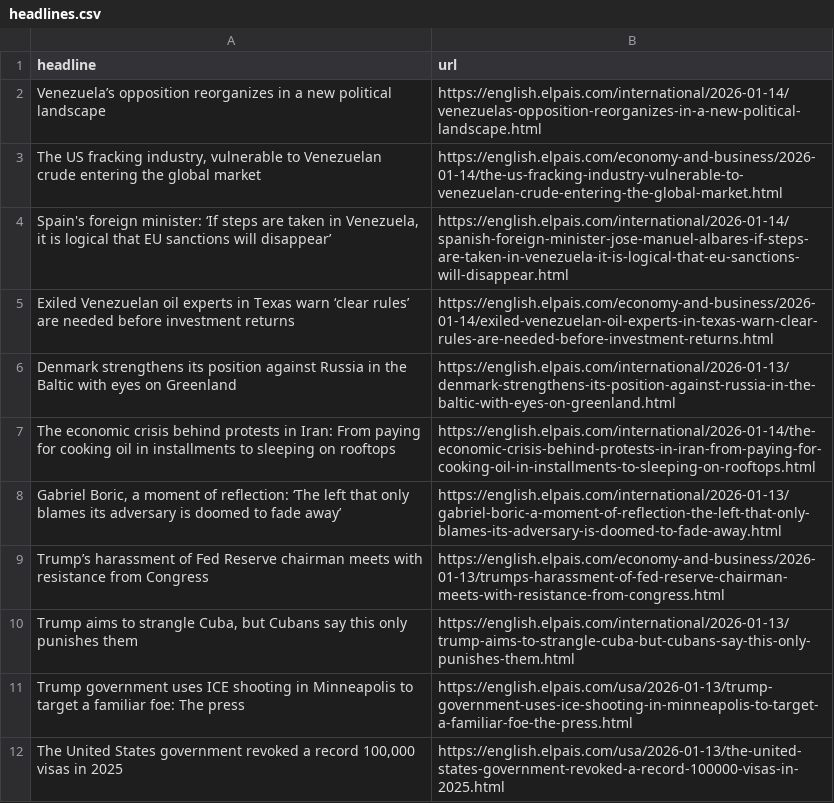
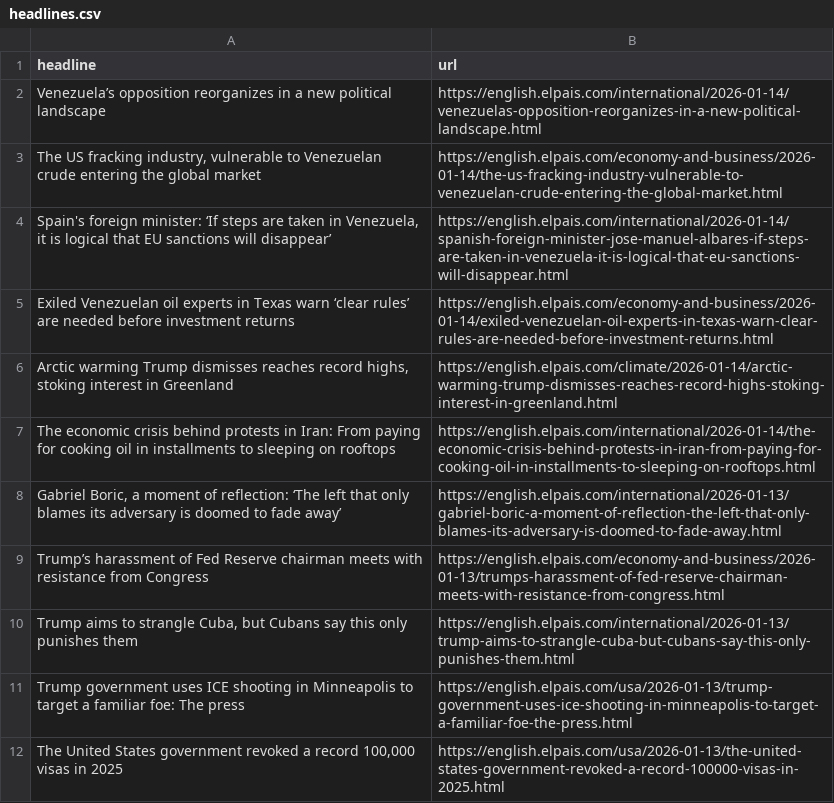
Before and after one commit to LisaMEckardt/el-pais-autoscraper, a CSV file: headlines.csv, drawn as a sheet; only a part is shown.

```diff
--- a/headlines.csv
+++ b/headlines.csv
@@ -5,3 +5,3 @@ Venezuela’s opposition reorganizes in a new political landscape ,https://engli
 Exiled Venezuelan oil experts in Texas warn ‘clear rules’ are needed before investment returns,https://english.elpais.com/economy-and-business/2026-01-14/exiled-venezuelan-oil-experts-in-texas-warn-clear-rules-are-needed-before-investment-returns.html
-Denmark strengthens its position against Russia in the Baltic with eyes on Greenland ,https://english.elpais.com/international/2026-01-13/denmark-strengthens-its-position-against-russia-in-the-baltic-with-eyes-on-greenland.html
+"Arctic warming Trump dismisses reaches record highs, stoking interest in Greenland",https://english.elpais.com/climate/2026-01-14/arctic-warming-trump-dismisses-reaches-record-highs-stoking-interest-in-greenland.html
 The economic crisis behind protests in Iran: From paying for cooking oil in installments to sleeping on rooftops,https://english.elpais.com/international/2026-01-14/the-economic-crisis-behind-protests-in-iran-from-paying-for-cooking-oil-in-installments-to-sleeping-on-rooftops.html
```
